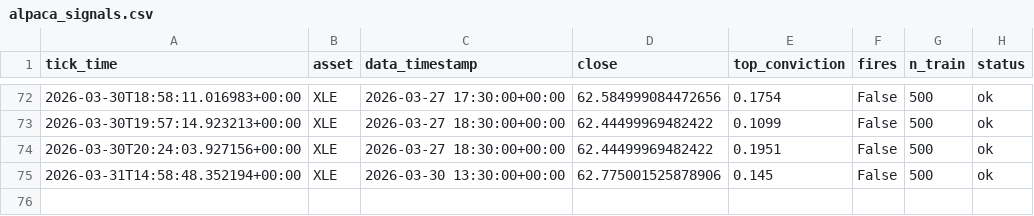
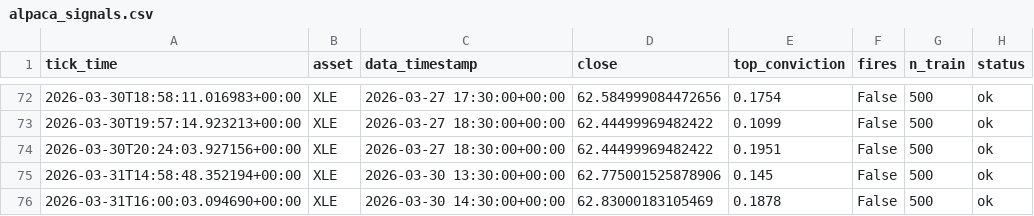
Before and after one commit to dhardestylewis/trading_research, a CSV file: reports/canary/alpaca_signals.csv, drawn as a sheet; only a part is shown, gaps mark what is left out.

```diff
--- a/reports/canary/alpaca_signals.csv
+++ b/reports/canary/alpaca_signals.csv
@@ -75 +75,2 @@ tick_time,asset,data_timestamp,close,top_conviction,fires,n_train,status
 2026-03-31T14:58:48.352194+00:00,XLE,2026-03-30 13:30:00+00:00,62.775001525878906,0.145,False,500,ok
+2026-03-31T16:00:03.094690+00:00,XLE,2026-03-30 14:30:00+00:00,62.83000183105469,0.1878,False,500,ok
```
Also changed, not shown: 1 other file.
